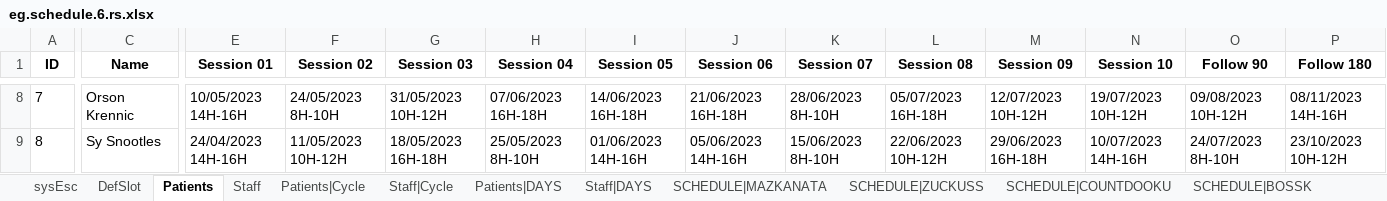
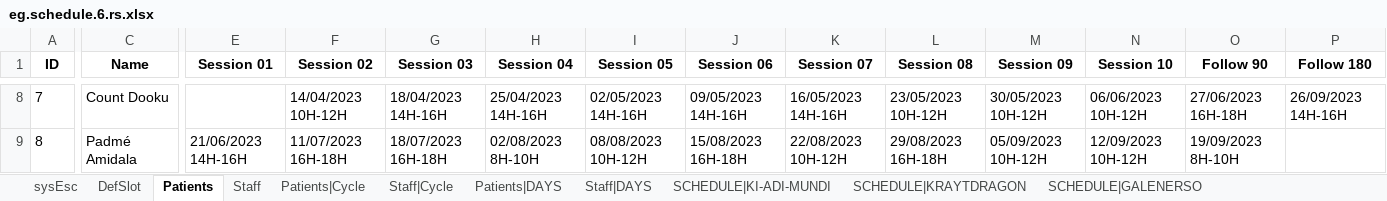
Before and after one commit to rguirs/physiotherapyPatientScheduling, an Excel workbook: examplesEN/eg.schedule.6.rs.xlsx, sheet Patients, drawn as a sheet; only a part is shown, gaps mark what is left out; values as stored, in another font and other column widths than the file's, no borders; 5 other sheets too large or unreadable and not compared; the diff covers the shown part only; the diff names each change by its address in the sheet, - before the commit and + after, or states it on an @@ line.

```diff
--- a/examplesEN/eg.schedule.6.rs.xlsx (sheet Patients)
+++ b/examplesEN/eg.schedule.6.rs.xlsx (sheet Patients)
-sheet tab: SCHEDULE|MAZKANATA
+sheet tab: SCHEDULE|KI-ADI-MUNDI
-sheet tab: SCHEDULE|COUNTDOOKU
+sheet tab: SCHEDULE|GALENERSO
+sheet tab: SCHEDULE|KRAYTDRAGON
-C8 (Name): Orson Krennic
+C8 (Name): Count Dooku
-E8 (Session 01): 10/05/2023 14H-16H
+E8 (Session 01): (empty)
-F8 (Session 02): 24/05/2023 8H-10H
+F8 (Session 02): 14/04/2023 10H-12H
-G8 (Session 03): 31/05/2023 10H-12H
+G8 (Session 03): 18/04/2023 14H-16H
-H8 (Session 04): 07/06/2023 16H-18H
+H8 (Session 04): 25/04/2023 14H-16H
-I8 (Session 05): 14/06/2023 16H-18H
+I8 (Session 05): 02/05/2023 14H-16H
-J8 (Session 06): 21/06/2023 16H-18H
+J8 (Session 06): 09/05/2023 14H-16H
-K8 (Session 07): 28/06/2023 8H-10H
+K8 (Session 07): 16/05/2023 14H-16H
-L8 (Session 08): 05/07/2023 16H-18H
+L8 (Session 08): 23/05/2023 10H-12H
-M8 (Session 09): 12/07/2023 10H-12H
+M8 (Session 09): 30/05/2023 10H-12H
-N8 (Session 10): 19/07/2023 10H-12H
+N8 (Session 10): 06/06/2023 10H-12H
-O8 (Follow 90): 09/08/2023 10H-12H
+O8 (Follow 90): 27/06/2023 16H-18H
-P8 (Follow 180): 08/11/2023 14H-16H
+P8 (Follow 180): 26/09/2023 14H-16H
-C9 (Name): Sy Snootles
+C9 (Name): Padmé Amidala
-E9 (Session 01): 24/04/2023 14H-16H
+E9 (Session 01): 21/06/2023 14H-16H
-F9 (Session 02): 11/05/2023 10H-12H
+F9 (Session 02): 11/07/2023 16H-18H
-G9 (Session 03): 18/05/2023 16H-18H
+G9 (Session 03): 18/07/2023 16H-18H
-H9 (Session 04): 25/05/2023 8H-10H
+H9 (Session 04): 02/08/2023 8H-10H
-I9 (Session 05): 01/06/2023 14H-16H
+I9 (Session 05): 08/08/2023 10H-12H
-J9 (Session 06): 05/06/2023 14H-16H
+J9 (Session 06): 15/08/2023 16H-18H
-K9 (Session 07): 15/06/2023 8H-10H
+K9 (Session 07): 22/08/2023 10H-12H
-L9 (Session 08): 22/06/2023 10H-12H
+L9 (Session 08): 29/08/2023 16H-18H
-M9 (Session 09): 29/06/2023 16H-18H
+M9 (Session 09): 05/09/2023 10H-12H
-N9 (Session 10): 10/07/2023 14H-16H
+N9 (Session 10): 12/09/2023 10H-12H
-O9 (Follow 90): 24/07/2023 8H-10H
+O9 (Follow 90): 19/09/2023 8H-10H
-P9 (Follow 180): 23/10/2023 10H-12H
+P9 (Follow 180): (empty)
```
Also changed, not shown: 1918 edited cells elsewhere in this sheet, sheet sysEsc, sheet Patients|DAYS, sheet Patients|Cycle, sheet Staff|DAYS, sheet Staff|Cycle, sheet Staff, 1 more sheet, other sheet tabs, examplesEN/eg.schedule.4.ot.xlsx, examplesEN/eg.schedule.5.ot.xlsx, 51 other files.
